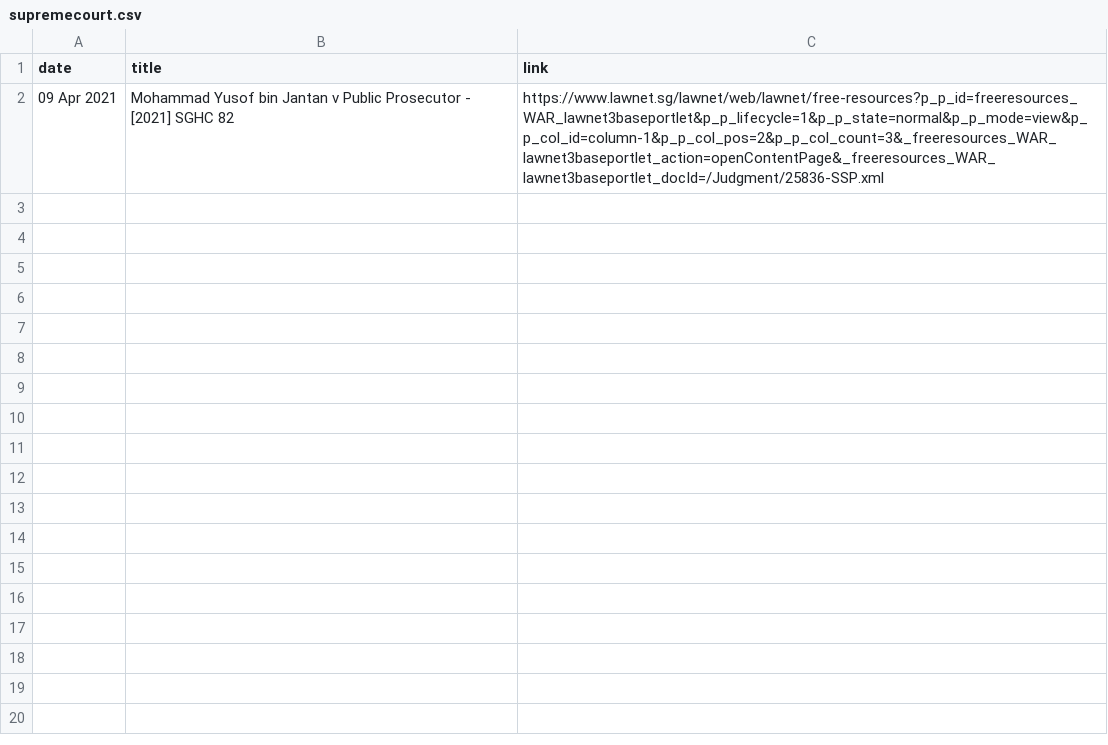
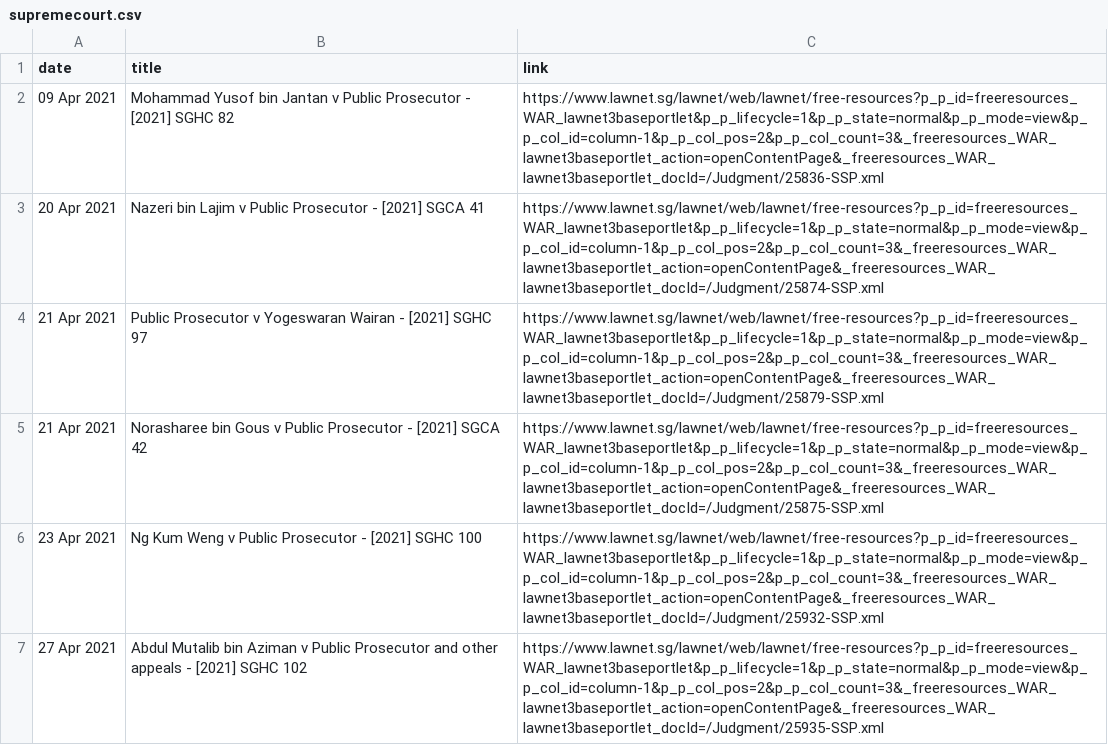
Before and after one commit to calrencet/criminalcasedatabase, a CSV file: data/supremecourt.csv, drawn as a sheet; the diff names each change by its address in the sheet, - before the commit and + after, or states it on an @@ line.

```diff
--- a/data/supremecourt.csv
+++ b/data/supremecourt.csv
+row 3: 20 Apr 2021 | Nazeri bin Lajim v Public Prosecutor - [2021] SGCA 41 | https://www.lawnet.sg/lawnet/web/lawnet/free-resources?p_p_id=freeresources_WAR_lawnet3baseportlet&p_p_lifecycle=1&p_p_state=normal&p_p_mode=view&p_p_col_id=column-1&p_p_col_pos=2&p_p_col_count=3&_freeresources_WAR_lawnet3baseportlet_action=openContentPage&_freeresources_WAR_lawnet3baseportlet_docId=/Judgment/25874-SSP.xml
+row 4: 21 Apr 2021 | Public Prosecutor v Yogeswaran Wairan - [2021] SGHC 97 | https://www.lawnet.sg/lawnet/web/lawnet/free-resources?p_p_id=freeresources_WAR_lawnet3baseportlet&p_p_lifecycle=1&p_p_state=normal&p_p_mode=view&p_p_col_id=column-1&p_p_col_pos=2&p_p_col_count=3&_freeresources_WAR_lawnet3baseportlet_action=openContentPage&_freeresources_WAR_lawnet3baseportlet_docId=/Judgment/25879-SSP.xml
+row 5: 21 Apr 2021 | Norasharee bin Gous v Public Prosecutor - [2021] SGCA 42 | https://www.lawnet.sg/lawnet/web/lawnet/free-resources?p_p_id=freeresources_WAR_lawnet3baseportlet&p_p_lifecycle=1&p_p_state=normal&p_p_mode=view&p_p_col_id=column-1&p_p_col_pos=2&p_p_col_count=3&_freeresources_WAR_lawnet3baseportlet_action=openContentPage&_freeresources_WAR_lawnet3baseportlet_docId=/Judgment/25875-SSP.xml
+row 6: 23 Apr 2021 | Ng Kum Weng v Public Prosecutor - [2021] SGHC 100 | https://www.lawnet.sg/lawnet/web/lawnet/free-resources?p_p_id=freeresources_WAR_lawnet3baseportlet&p_p_lifecycle=1&p_p_state=normal&p_p_mode=view&p_p_col_id=column-1&p_p_col_pos=2&p_p_col_count=3&_freeresources_WAR_lawnet3baseportlet_action=openContentPage&_freeresources_WAR_lawnet3baseportlet_docId=/Judgment/25932-SSP.xml
+row 7: 27 Apr 2021 | Abdul Mutalib bin Aziman v Public Prosecutor and other appeals - [2021] SGHC 102 | https://www.lawnet.sg/lawnet/web/lawnet/free-resources?p_p_id=freeresources_WAR_lawnet3baseportlet&p_p_lifecycle=1&p_p_state=normal&p_p_mode=view&p_p_col_id=column-1&p_p_col_pos=2&p_p_col_count=3&_freeresources_WAR_lawnet3baseportlet_action=openContentPage&_freeresources_WAR_lawnet3baseportlet_docId=/Judgment/25935-SSP.xml
```
Also changed, not shown: data/subordinatecourt.csv, data/subordinatecourt_compiled.csv, 20 other files.
